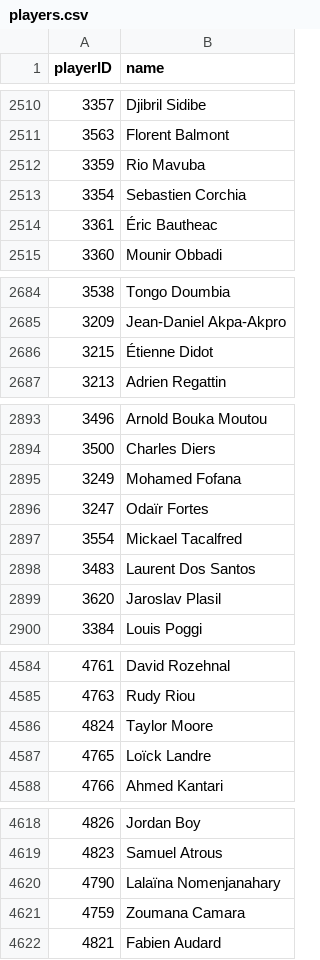
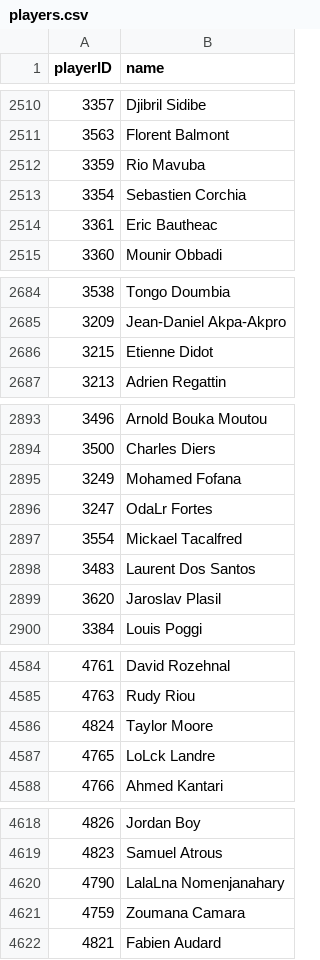
Before and after one commit to dgambone3/Soccer_Relational_Database, a CSV file: data/players.csv, drawn as a sheet; only a part is shown, gaps mark what is left out; the diff covers the shown part only.

```diff
--- a/data/players.csv
+++ b/data/players.csv
@@ -2513,3 +2513,3 @@ playerID,name
 3354,Sebastien Corchia
-3361,Éric Bautheac
+3361,Eric Bautheac
 3360,Mounir Obbadi
@@ -2685,3 +2685,3 @@ playerID,name
 3209,Jean-Daniel Akpa-Akpro
-3215,Étienne Didot
+3215,Etienne Didot
 3213,Adrien Regattin
@@ -2895,3 +2895,3 @@ playerID,name
 3249,Mohamed Fofana
-3247,Odaïr Fortes
+3247,OdaLr Fortes
 3554,Mickael Tacalfred
@@ -4586,3 +4586,3 @@ playerID,name
 4824,Taylor Moore
-4765,Loïck Landre
+4765,LoLck Landre
 4766,Ahmed Kantari
@@ -4619,3 +4619,3 @@ playerID,name
 4823,Samuel Atrous
-4790,Lalaïna Nomenjanahary
+4790,LalaLna Nomenjanahary
 4759,Zoumana Camara
```
Also changed, not shown: 8 edited cells elsewhere in this file.
